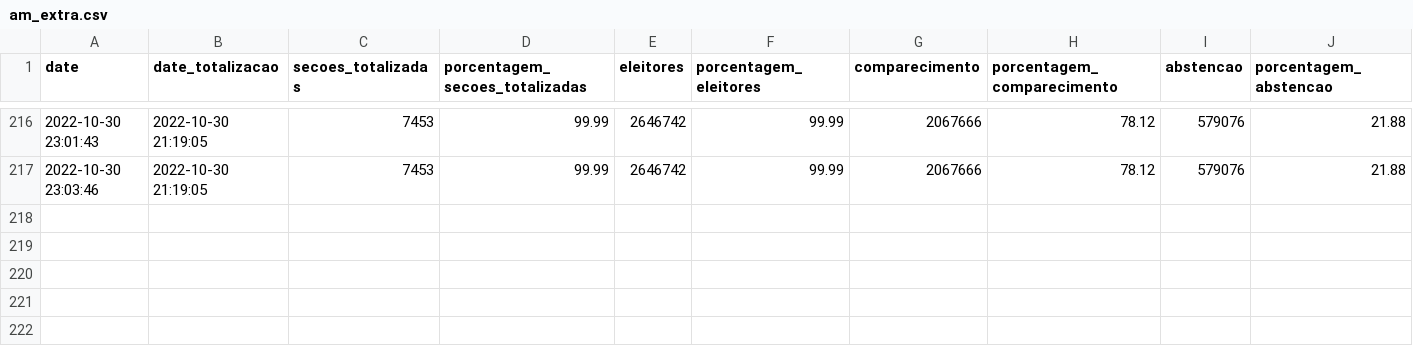
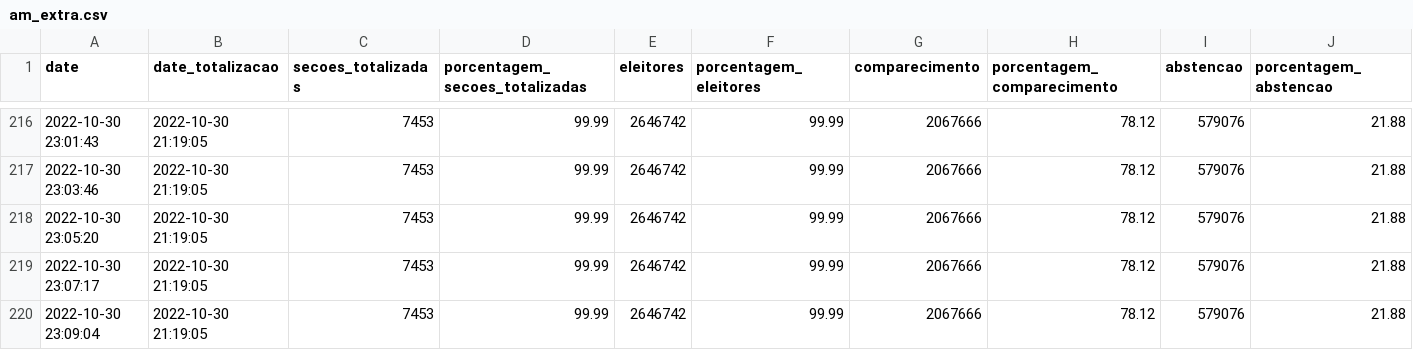
Before and after one commit to wcota/br_eleicoes_2022_2T, a CSV file: am_extra.csv, drawn as a sheet; only a part is shown, gaps mark what is left out; rows hold the shown columns only; the diff names each change by its address in the sheet, - before the commit and + after, or states it on an @@ line.

```diff
--- a/am_extra.csv
+++ b/am_extra.csv
+row 218: 2022-10-30 23:05:20 | 2022-10-30 21:19:05 | 7453 | 99.99 | 2646742 | 99.99 | 2067666 | 78.12 | 579076 | 21.88
+row 219: 2022-10-30 23:07:17 | 2022-10-30 21:19:05 | 7453 | 99.99 | 2646742 | 99.99 | 2067666 | 78.12 | 579076 | 21.88
+row 220: 2022-10-30 23:09:04 | 2022-10-30 21:19:05 | 7453 | 99.99 | 2646742 | 99.99 | 2067666 | 78.12 | 579076 | 21.88
```
Also changed, not shown: am.csv, br.csv, 3 other files.
